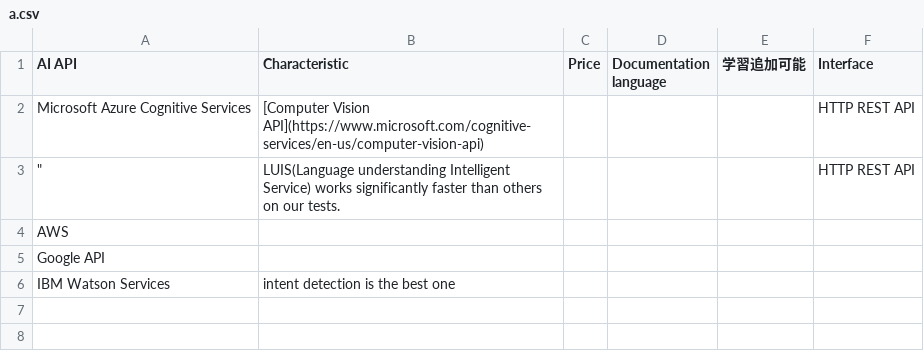
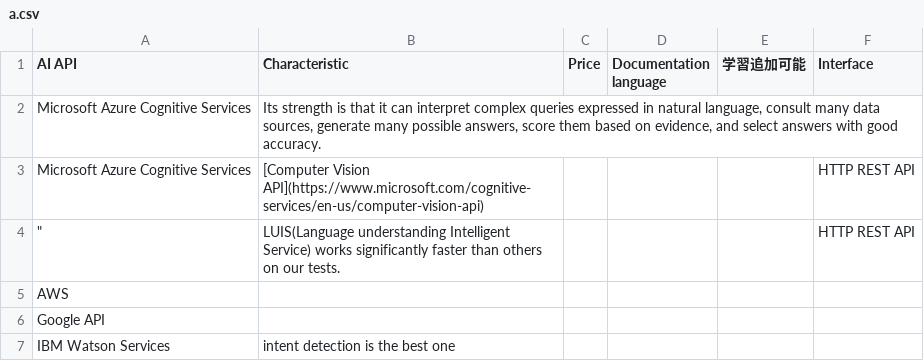
Before and after one commit to Toshi7/for-practice, a CSV file: a.csv, drawn as a sheet; the diff names each change by its address in the sheet, - before the commit and + after, or states it on an @@ line.

Commit message:
up

```diff
--- a/a.csv
+++ b/a.csv
+row 2: Microsoft Azure Cognitive Services | Its strength is that it can interpret complex queries expressed in natural language, consult many data sources, generate many possible answers, score them based on evidence, and select answers with good accuracy.
```
